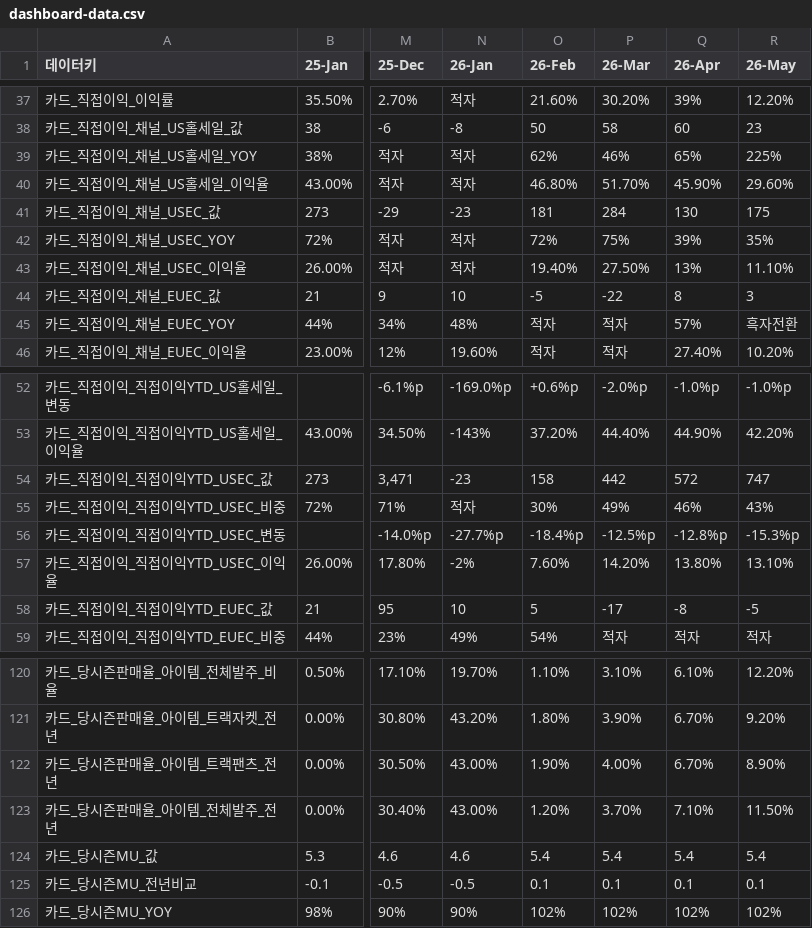
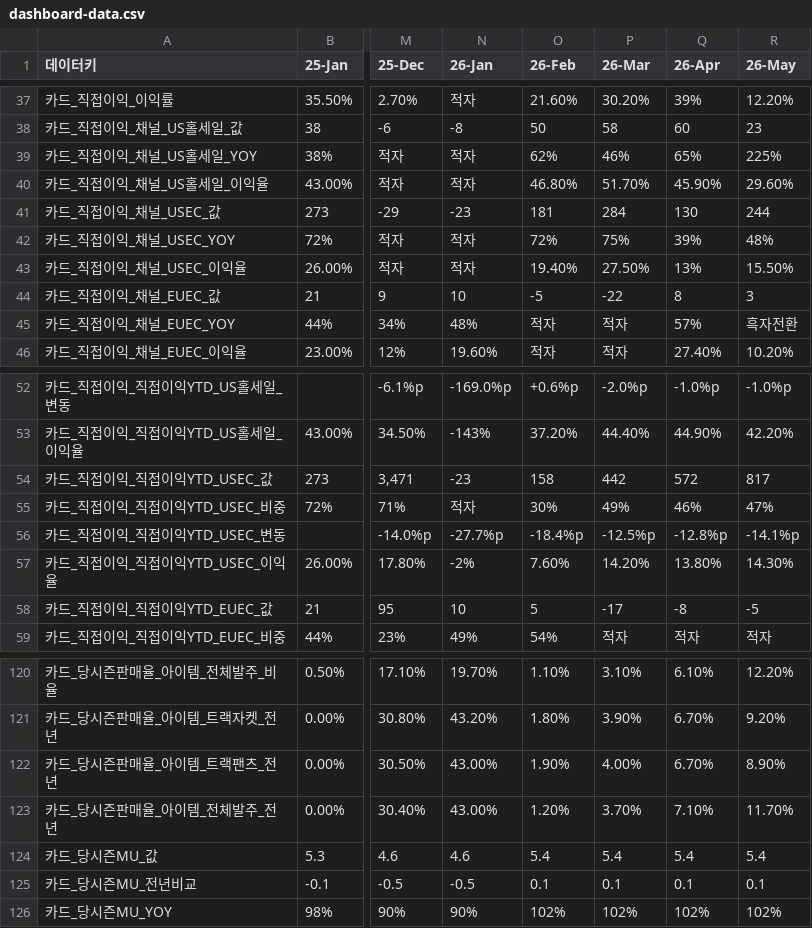
Before and after one commit to kyeongsoo88/New_stodashboard, a CSV file: frontend/public/data/dashboard-data.csv, drawn as a sheet; only a part is shown, gaps mark what is left out; the diff names each change by its address in the sheet, - before the commit and + after, or states it on an @@ line.

```diff
--- a/frontend/public/data/dashboard-data.csv
+++ b/frontend/public/data/dashboard-data.csv
-R41 (26-May): 175
+R41 (26-May): 244
-R42 (26-May): 35%
+R42 (26-May): 48%
-R43 (26-May): 11.10%
+R43 (26-May): 15.50%
-R54 (26-May): 747
+R54 (26-May): 817
-R55 (26-May): 43%
+R55 (26-May): 47%
-R56 (26-May): -15.3%p
+R56 (26-May): -14.1%p
-R57 (26-May): 13.10%
+R57 (26-May): 14.30%
-R123 (26-May): 11.50%
+R123 (26-May): 11.70%
```
Also changed, not shown: frontend/public/data/dashboard-summary.csv, frontend/public/data/dashboard-usec-data.csv, 4 other files.
